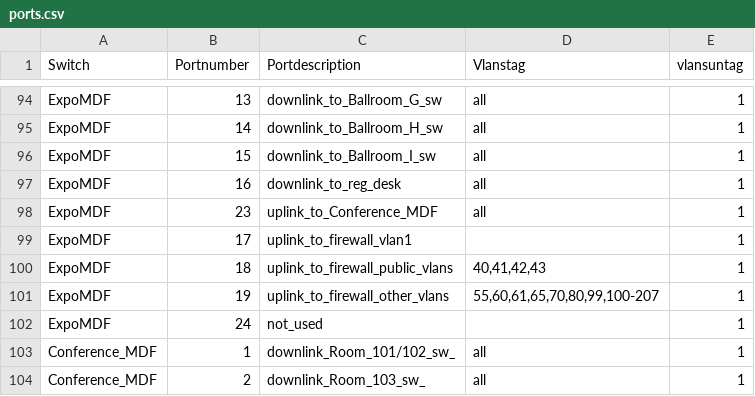
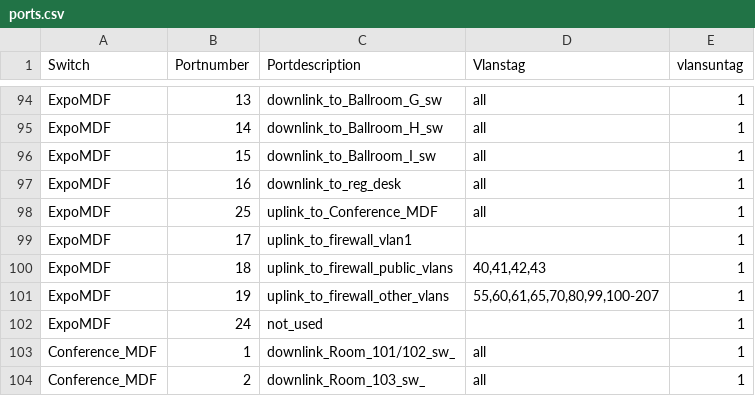
Before and after one commit to jaymzh/SCALE_network_public, a CSV file: SCALE15x/wired/ports.csv, drawn as a sheet; only a part is shown, gaps mark what is left out.

```diff
--- a/SCALE15x/wired/ports.csv
+++ b/SCALE15x/wired/ports.csv
@@ -97,3 +97,3 @@ ExpoMDF,15,downlink_to_Ballroom_I_sw,all,1
 ExpoMDF,16,downlink_to_reg_desk,all,1
-ExpoMDF,23,uplink_to_Conference_MDF,all,1
+ExpoMDF,25,uplink_to_Conference_MDF,all,1
 ExpoMDF,17,uplink_to_firewall_vlan1,,1
```
Also changed, not shown: 1 other file.
